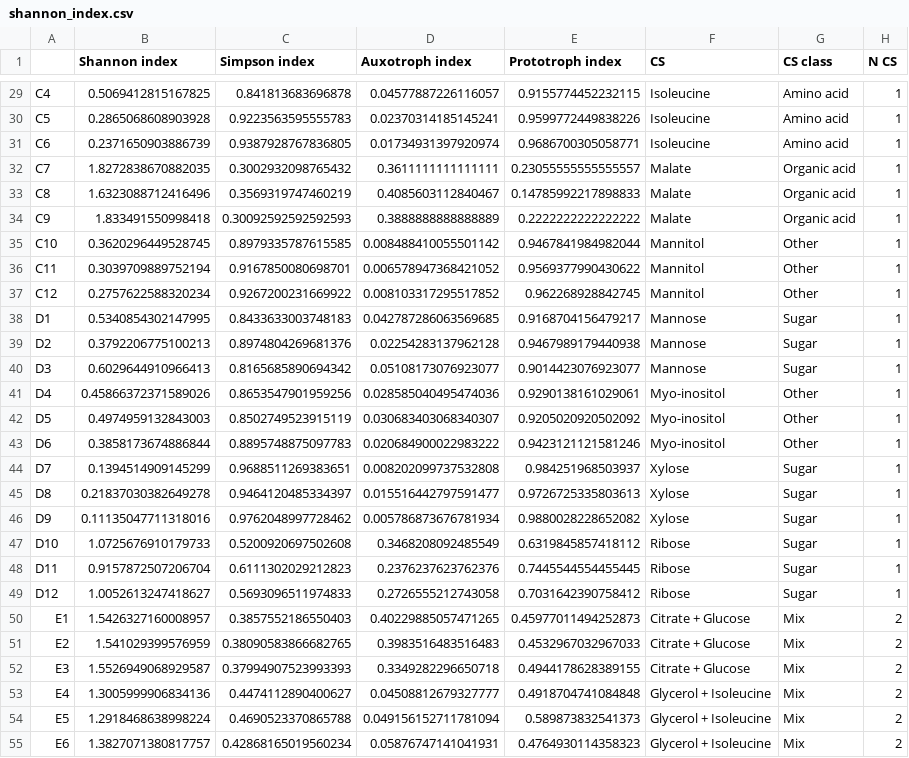
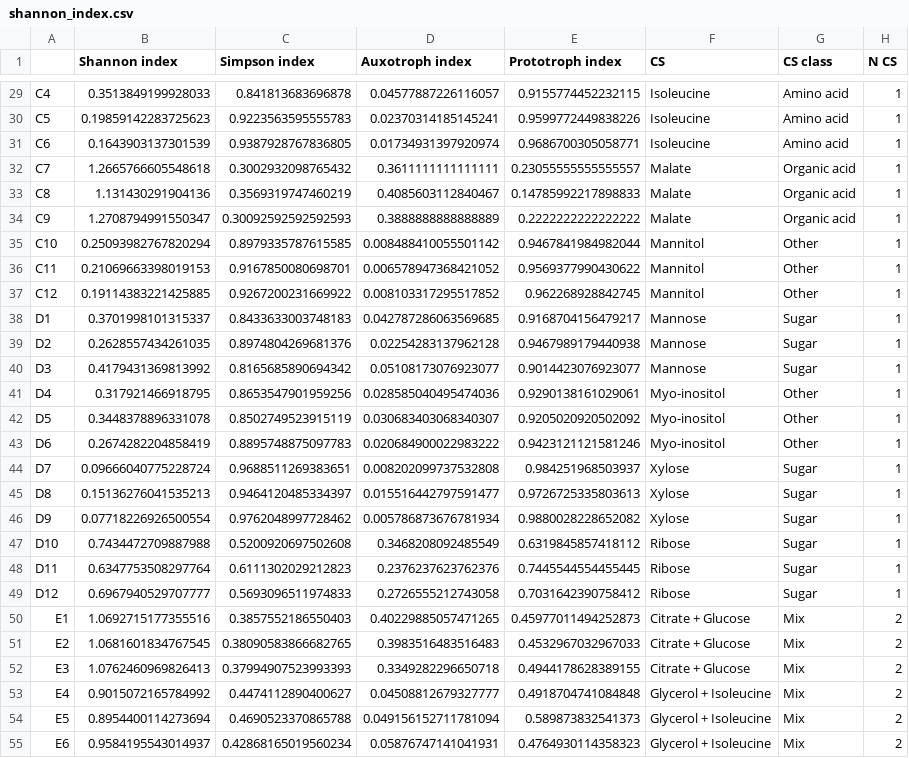
Before and after one commit to sulheim/coexistence, a CSV file: data/2_first_community_assembly/shannon_index.csv, drawn as a sheet; only a part is shown, gaps mark what is left out; the diff covers the shown part only; the diff names each change by its address in the sheet, - before the commit and + after, or states it on an @@ line.

```diff
--- a/data/2_first_community_assembly/shannon_index.csv
+++ b/data/2_first_community_assembly/shannon_index.csv
-B29 (Shannon index): 0.5069412815167825
+B29 (Shannon index): 0.3513849199928033
-B30 (Shannon index): 0.2865068608903928
+B30 (Shannon index): 0.19859142283725623
-B31 (Shannon index): 0.2371650903886739
+B31 (Shannon index): 0.1643903137301539
-B32 (Shannon index): 1.8272838670882035
+B32 (Shannon index): 1.2665766605548618
-B33 (Shannon index): 1.6323088712416496
+B33 (Shannon index): 1.131430291904136
-B34 (Shannon index): 1.833491550998418
+B34 (Shannon index): 1.2708794991550347
-B35 (Shannon index): 0.3620296449528745
+B35 (Shannon index): 0.25093982767820294
-B36 (Shannon index): 0.3039709889752194
+B36 (Shannon index): 0.21069663398019153
-B37 (Shannon index): 0.2757622588320234
+B37 (Shannon index): 0.19114383221425885
-B38 (Shannon index): 0.5340854302147995
+B38 (Shannon index): 0.3701998101315337
-B39 (Shannon index): 0.3792206775100213
+B39 (Shannon index): 0.2628557434261035
-B40 (Shannon index): 0.6029644910966413
+B40 (Shannon index): 0.4179431369813992
-B41 (Shannon index): 0.45866372371589026
+B41 (Shannon index): 0.317921466918795
-B42 (Shannon index): 0.4974959132843003
+B42 (Shannon index): 0.3448378896331078
-B43 (Shannon index): 0.3858173674886844
+B43 (Shannon index): 0.2674282204858419
-B44 (Shannon index): 0.1394514909145299
+B44 (Shannon index): 0.09666040775228724
-B45 (Shannon index): 0.21837030382649278
+B45 (Shannon index): 0.15136276041535213
-B46 (Shannon index): 0.11135047711318016
+B46 (Shannon index): 0.07718226926500554
-B47 (Shannon index): 1.0725676910179733
+B47 (Shannon index): 0.7434472709887988
-B48 (Shannon index): 0.9157872507206704
+B48 (Shannon index): 0.6347753508297764
-B49 (Shannon index): 1.0052613247418627
+B49 (Shannon index): 0.6967940529707777
-B50 (Shannon index): 1.5426327160008957
+B50 (Shannon index): 1.0692715177355516
-B51 (Shannon index): 1.541029399576959
+B51 (Shannon index): 1.0681601834767545
-B52 (Shannon index): 1.5526949068929587
+B52 (Shannon index): 1.0762460969826413
-B53 (Shannon index): 1.3005999906834136
+B53 (Shannon index): 0.9015072165784992
-B54 (Shannon index): 1.2918468638998224
+B54 (Shannon index): 0.8954400114273694
-B55 (Shannon index): 1.3827071380817757
+B55 (Shannon index): 0.9584195543014937
```
Also changed, not shown: 66 edited cells elsewhere in this file, 9 other files.
